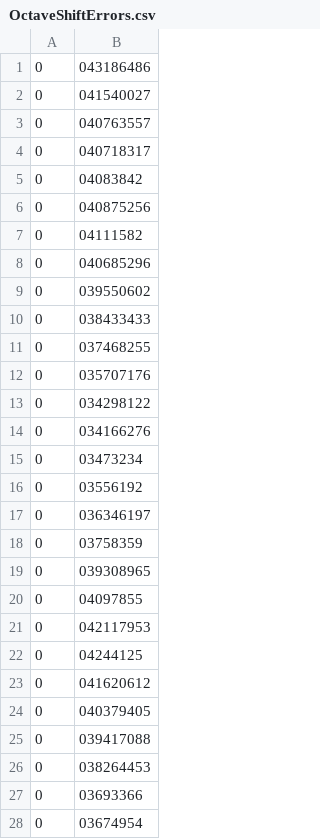
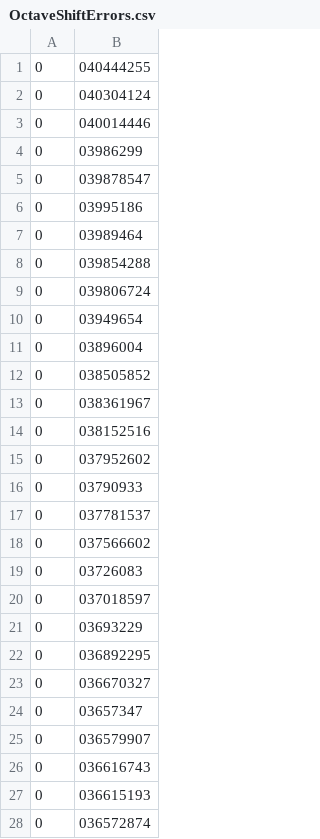
Before and after one commit to EviLordusForever/MusGen, a CSV file: ProgramFiles/OctaveShiftErrors.csv, drawn as a sheet; only a part is shown; the diff covers the shown part only.

```diff
--- a/ProgramFiles/OctaveShiftErrors.csv
+++ b/ProgramFiles/OctaveShiftErrors.csv
@@ -1,28 +1,28 @@
-0,043186486
-0,041540027
-0,040763557
-0,040718317
-0,04083842
-0,040875256
-0,04111582
-0,040685296
-0,039550602
-0,038433433
-0,037468255
-0,035707176
-0,034298122
-0,034166276
-0,03473234
-0,03556192
-0,036346197
-0,03758359
-0,039308965
-0,04097855
-0,042117953
-0,04244125
-0,041620612
-0,040379405
-0,039417088
-0,038264453
-0,03693366
-0,03674954
+0,040444255
+0,040304124
+0,040014446
+0,03986299
+0,039878547
+0,03995186
+0,03989464
+0,039854288
+0,039806724
+0,03949654
+0,03896004
+0,038505852
+0,038361967
+0,038152516
+0,037952602
+0,03790933
+0,037781537
+0,037566602
+0,03726083
+0,037018597
+0,03693229
+0,036892295
+0,036670327
+0,03657347
+0,036579907
+0,036616743
+0,036615193
+0,036572874
```
Also changed, not shown: 51 added rows and 23 edited cells elsewhere in this file, 52 other files.
